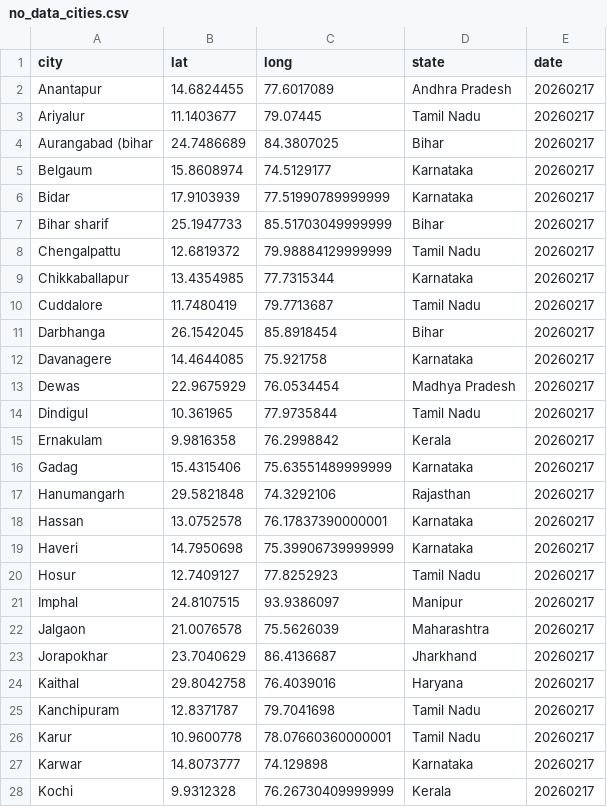
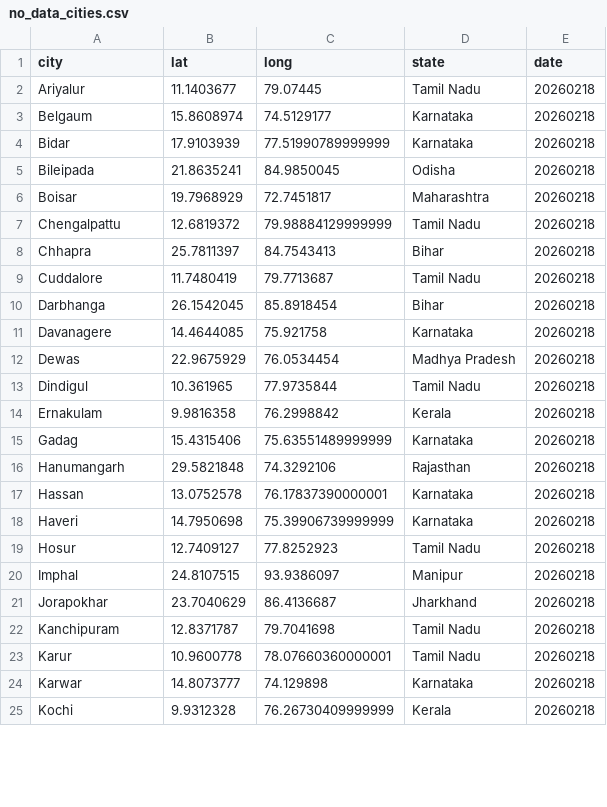
Before and after one commit to ShalakaS/autoupdating, a CSV file: no_data_cities.csv, drawn as a sheet; only a part is shown; the diff covers the shown part only.

```diff
--- a/no_data_cities.csv
+++ b/no_data_cities.csv
@@ -1,28 +1,25 @@
 city,lat,long,state,date
-Anantapur,14.6824455,77.6017089,Andhra Pradesh,20260217
-Ariyalur,11.1403677,79.07445,Tamil Nadu,20260217
-Aurangabad (bihar,24.7486689,84.3807025,Bihar,20260217
-Belgaum,15.8608974,74.5129177,Karnataka,20260217
-Bidar,17.9103939,77.51990789999999,Karnataka,20260217
-Bihar sharif,25.1947733,85.51703049999999,Bihar,20260217
-Chengalpattu,12.6819372,79.98884129999999,Tamil Nadu,20260217
-Chikkaballapur,13.4354985,77.7315344,Karnataka,20260217
-Cuddalore,11.7480419,79.7713687,Tamil Nadu,20260217
-Darbhanga,26.1542045,85.8918454,Bihar,20260217
-Davanagere,14.4644085,75.921758,Karnataka,20260217
-Dewas,22.9675929,76.0534454,Madhya Pradesh,20260217
-Dindigul,10.361965,77.9735844,Tamil Nadu,20260217
-Ernakulam,9.9816358,76.2998842,Kerala,20260217
-Gadag,15.4315406,75.63551489999999,Karnataka,20260217
-Hanumangarh,29.5821848,74.3292106,Rajasthan,20260217
-Hassan,13.0752578,76.17837390000001,Karnataka,20260217
-Haveri,14.7950698,75.39906739999999,Karnataka,20260217
-Hosur,12.7409127,77.8252923,Tamil Nadu,20260217
-Imphal,24.8107515,93.9386097,Manipur,20260217
-Jalgaon,21.0076578,75.5626039,Maharashtra,20260217
-Jorapokhar,23.7040629,86.4136687,Jharkhand,20260217
-Kaithal,29.8042758,76.4039016,Haryana,20260217
-Kanchipuram,12.8371787,79.7041698,Tamil Nadu,20260217
-Karur,10.9600778,78.07660360000001,Tamil Nadu,20260217
-Karwar,14.8073777,74.129898,Karnataka,20260217
-Kochi,9.9312328,76.26730409999999,Kerala,20260217
+Ariyalur,11.1403677,79.07445,Tamil Nadu,20260218
+Belgaum,15.8608974,74.5129177,Karnataka,20260218
+Bidar,17.9103939,77.51990789999999,Karnataka,20260218
+Bileipada,21.8635241,84.9850045,Odisha,20260218
+Boisar,19.7968929,72.7451817,Maharashtra,20260218
+Chengalpattu,12.6819372,79.98884129999999,Tamil Nadu,20260218
+Chhapra,25.7811397,84.7543413,Bihar,20260218
+Cuddalore,11.7480419,79.7713687,Tamil Nadu,20260218
+Darbhanga,26.1542045,85.8918454,Bihar,20260218
+Davanagere,14.4644085,75.921758,Karnataka,20260218
+Dewas,22.9675929,76.0534454,Madhya Pradesh,20260218
+Dindigul,10.361965,77.9735844,Tamil Nadu,20260218
+Ernakulam,9.9816358,76.2998842,Kerala,20260218
+Gadag,15.4315406,75.63551489999999,Karnataka,20260218
+Hanumangarh,29.5821848,74.3292106,Rajasthan,20260218
+Hassan,13.0752578,76.17837390000001,Karnataka,20260218
+Haveri,14.7950698,75.39906739999999,Karnataka,20260218
+Hosur,12.7409127,77.8252923,Tamil Nadu,20260218
+Imphal,24.8107515,93.9386097,Manipur,20260218
+Jorapokhar,23.7040629,86.4136687,Jharkhand,20260218
+Kanchipuram,12.8371787,79.7041698,Tamil Nadu,20260218
+Karur,10.9600778,78.07660360000001,Tamil Nadu,20260218
+Karwar,14.8073777,74.129898,Karnataka,20260218
+Kochi,9.9312328,76.26730409999999,Kerala,20260218
```
Also changed, not shown: 6 added rows, 1 removed row and 30 edited cells elsewhere in this file, 5 other files.
